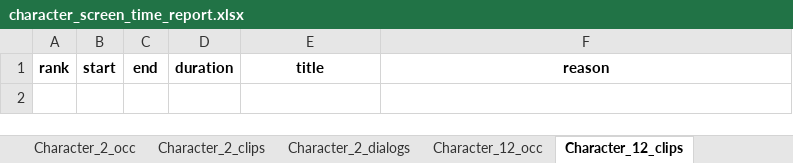
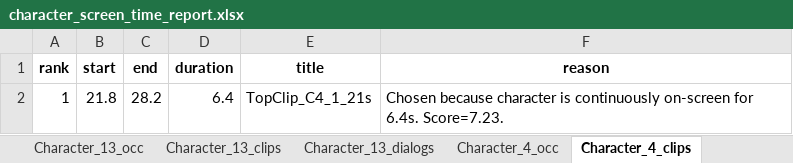
Before and after one commit to Utkarsh-shift/utk_primefocus_assignment, an Excel workbook: ques1/report_out/character_screen_time_report.xlsx, sheet Character_4_clips, drawn as a sheet; values as stored, in another font and other column widths than the file's, no borders; the diff names each change by its address in the sheet, - before the commit and + after, or states it on an @@ line.

```diff
--- a/ques1/report_out/character_screen_time_report.xlsx (sheet Character_4_clips)
+++ b/ques1/report_out/character_screen_time_report.xlsx (sheet Character_4_clips)
-sheet tab: Character_2_occ
+sheet tab: Character_13_occ
-sheet tab: Character_2_clips
+sheet tab: Character_13_clips
-sheet tab: Character_2_dialogs
+sheet tab: Character_13_dialogs
-sheet tab: Character_12_occ
+sheet tab: Character_4_occ
-sheet tab: Character_12_clips
+sheet tab: Character_4_clips
+row 2: 1 | 21.8 | 28.2 | 6.4 | TopClip_C4_1_21s | Chosen because character is continuously on-screen for 6.4s. Score=7.23.
```
Also changed, not shown: sheet Character_0_occ, sheet Character_8_occ, sheet Character_5_occ, sheet Character_13_occ, sheet Character_4_occ, sheet Summary, 8 more sheets, other sheet tabs, 1 other file.
